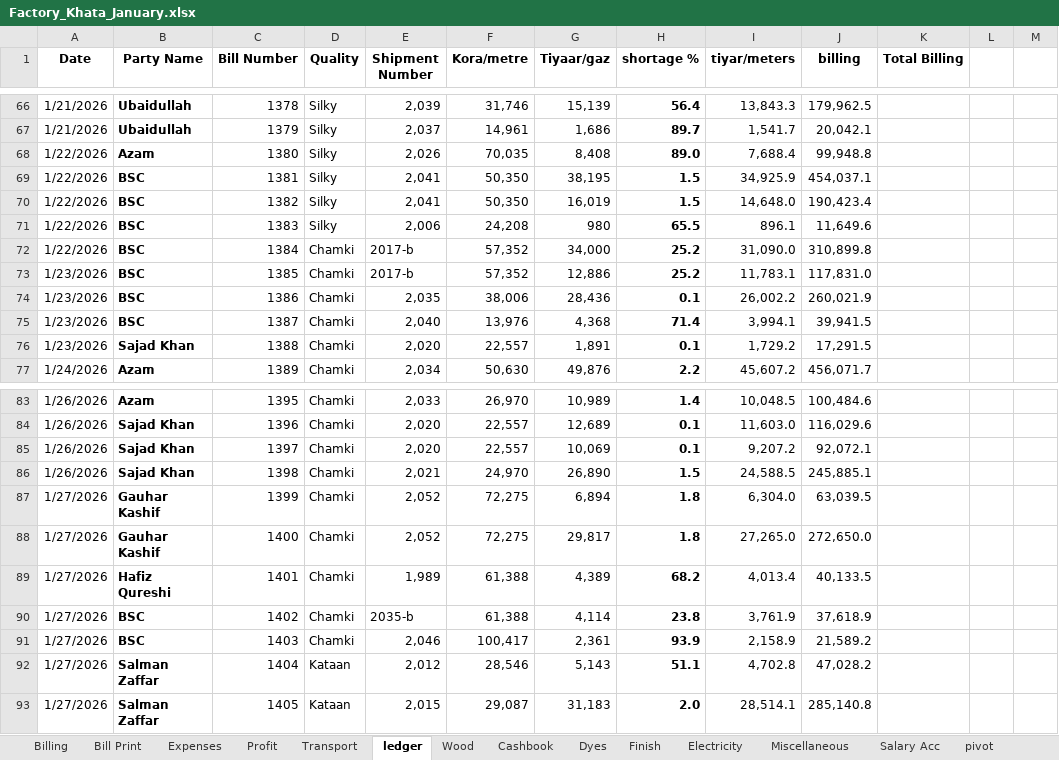
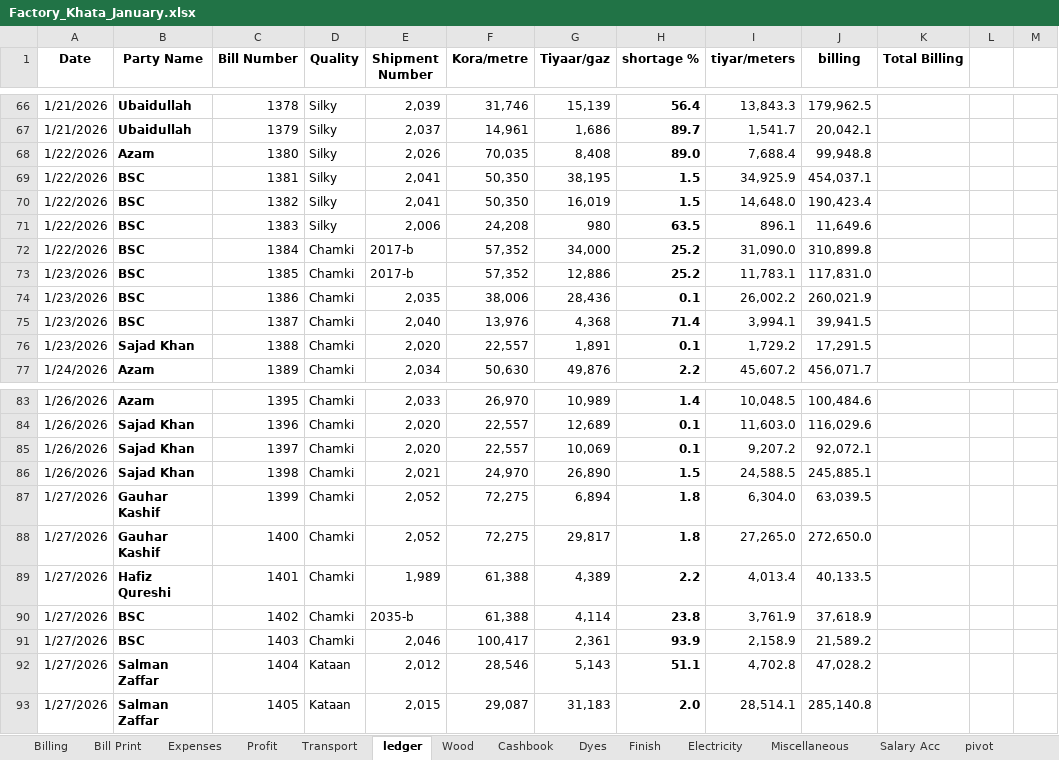
Before and after one commit to omerrazzaq4/AlHamd_Jan, an Excel workbook: Factory_Khata_January.xlsx, sheet ledger, drawn as a sheet; only a part is shown, gaps mark what is left out; values as stored, in another font and other column widths than the file's, no borders; charts and pictures and conditional formats and table styles not drawn; the diff covers the shown part only; the diff names each change by its address in the sheet, - before the commit and + after, or states it on an @@ line.

```diff
--- a/Factory_Khata_January.xlsx (sheet ledger)
+++ b/Factory_Khata_January.xlsx (sheet ledger)
-H71 (shortage %): 65.5
+H71 (shortage %): 63.5
-H89 (shortage %): 68.2
+H89 (shortage %): 2.2
```
Also changed, not shown: 12 added rows, 1 removed row and 7 edited cells elsewhere in this sheet, sheet Cashbook, sheet Wood, sheet Billing, sheet pivot, sheet Finish, sheet Dyes, 4 more sheets, formulas that keep their value.
